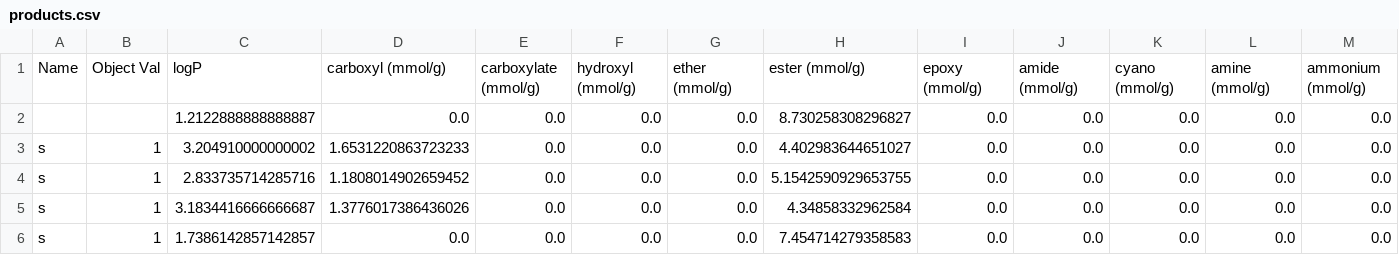
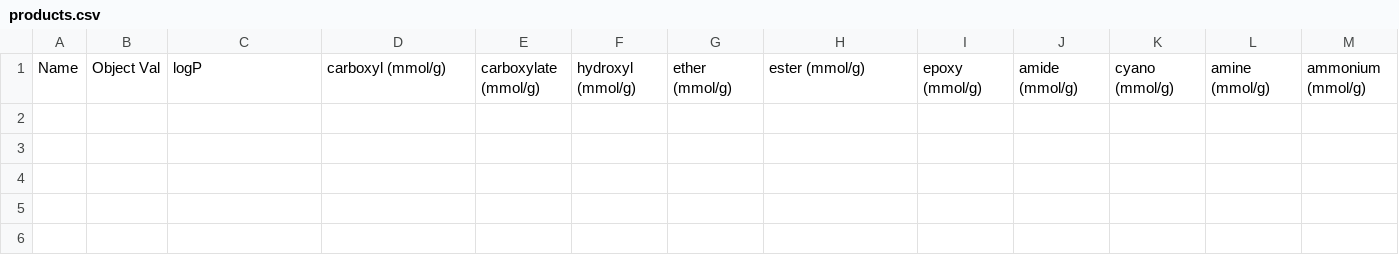
Before and after one commit to takuminal/Share, a CSV file: QSPR_ElasticNet/CSV/products.csv, drawn as a sheet; only a part is shown; rows hold the shown columns only; the diff names each change by its address in the sheet, - before the commit and + after, or states it on an @@ line.

```diff
--- a/QSPR_ElasticNet/CSV/products.csv
+++ b/QSPR_ElasticNet/CSV/products.csv
-row 2:  |  | 1.2122888888888887 | 0.0 | 0.0 | 0.0 | 0.0 | 8.730258308296827 | 0.0 | 0.0 | 0.0 | 0.0 | 0.0
-row 3: s | 1 | 3.204910000000002 | 1.6531220863723233 | 0.0 | 0.0 | 0.0 | 4.402983644651027 | 0.0 | 0.0 | 0.0 | 0.0 | 0.0
-row 4: s | 1 | 2.833735714285716 | 1.1808014902659452 | 0.0 | 0.0 | 0.0 | 5.1542590929653755 | 0.0 | 0.0 | 0.0 | 0.0 | 0.0
-row 5: s | 1 | 3.1834416666666687 | 1.3776017386436026 | 0.0 | 0.0 | 0.0 | 4.34858332962584 | 0.0 | 0.0 | 0.0 | 0.0 | 0.0
-row 6: s | 1 | 1.7386142857142857 | 0.0 | 0.0 | 0.0 | 0.0 | 7.454714279358583 | 0.0 | 0.0 | 0.0 | 0.0 | 0.0
```
Also changed, not shown: QSPR_ElasticNet/CSV/materials.csv, 4 other files.
